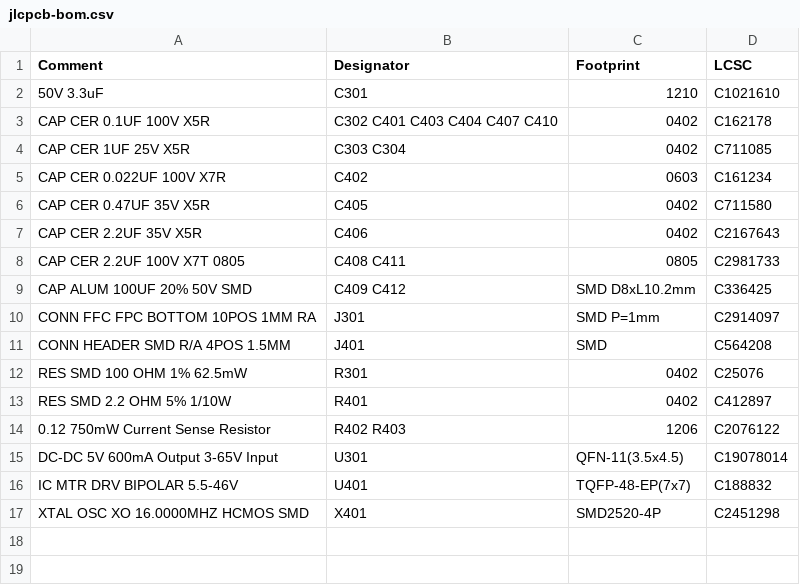
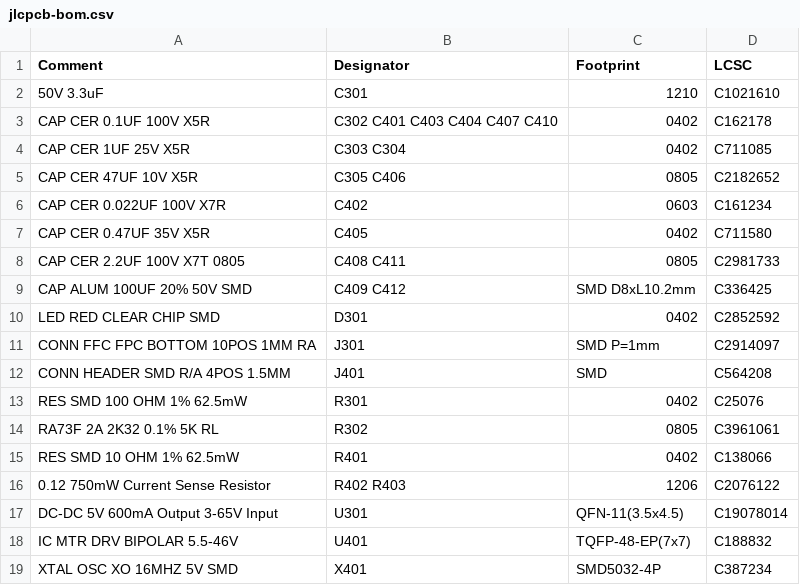
Before and after one commit to janelia-kicad/prism-pcb, a CSV file: documentation/fabrication/jlcpcb-bom.csv, drawn as a sheet.

```diff
--- a/documentation/fabrication/jlcpcb-bom.csv
+++ b/documentation/fabrication/jlcpcb-bom.csv
@@ -4,7 +4,8 @@ CAP CER 0.1UF 100V X5R,C302 C401 C403 C404 C407 C410,0402,C162178
 CAP CER 1UF 25V X5R,C303 C304,0402,C711085
+CAP CER 47UF 10V X5R,C305 C406,0805,C2182652
 CAP CER 0.022UF 100V X7R,C402,0603,C161234
 CAP CER 0.47UF 35V X5R,C405,0402,C711580
-CAP CER 2.2UF 35V X5R,C406,0402,C2167643
 CAP CER 2.2UF 100V X7T 0805,C408 C411,0805,C2981733
 CAP ALUM 100UF 20% 50V SMD,C409 C412,SMD D8xL10.2mm,C336425
+LED RED CLEAR CHIP SMD,D301,0402,C2852592
 CONN FFC FPC BOTTOM 10POS 1MM RA,J301,SMD P=1mm,C2914097
@@ -12,3 +13,4 @@ CONN HEADER SMD R/A 4POS 1.5MM,J401,SMD,C564208
 RES SMD 100 OHM 1% 62.5mW,R301,0402,C25076
-RES SMD 2.2 OHM 5% 1/10W,R401,0402,C412897
+RA73F 2A 2K32 0.1% 5K RL,R302,0805,C3961061
+RES SMD 10 OHM 1% 62.5mW,R401,0402,C138066
 0.12 750mW Current Sense Resistor,R402 R403,1206,C2076122
@@ -16,2 +18,2 @@ DC-DC 5V 600mA Output 3-65V Input,U301,QFN-11(3.5x4.5),C19078014
 IC MTR DRV BIPOLAR 5.5-46V,U401,TQFP-48-EP(7x7),C188832
-XTAL OSC XO 16.0000MHZ HCMOS SMD,X401,SMD2520-4P,C2451298
+XTAL OSC XO 16MHZ 5V SMD,X401,SMD5032-4P,C387234
```
Also changed, not shown: documentation/fabrication/prism-pcb-all-pos.csv, 45 other files.
